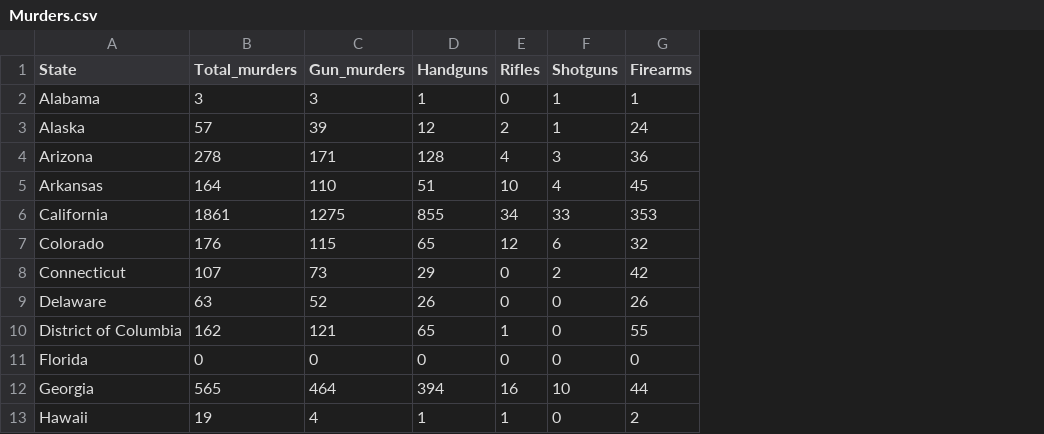
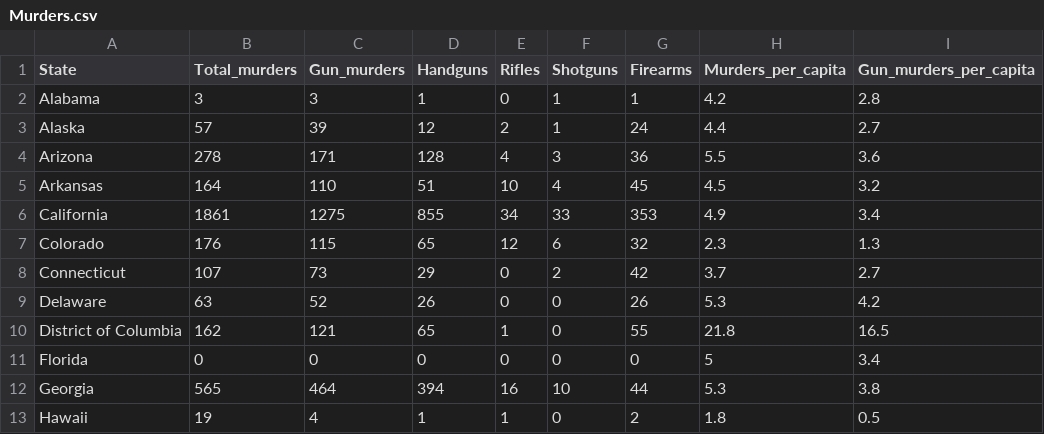
Before and after one commit to AAAhdoot/DBProject, a CSV file: cs336Final/Murders.csv, drawn as a sheet; only a part is shown; the diff names each change by its address in the sheet, - before the commit and + after, or states it on an @@ line.

```diff
--- a/cs336Final/Murders.csv
+++ b/cs336Final/Murders.csv
+column H (Murders_per_capita), rows 2-13: 4.2 | 4.4 | 5.5 | 4.5 | 4.9 | 2.3 | 3.7 | 5.3 | 21.8 | 5 | 5.3 | 1.8
+column I (Gun_murders_per_capita), rows 2-13: 2.8 | 2.7 | 3.6 | 3.2 | 3.4 | 1.3 | 2.7 | 4.2 | 16.5 | 3.4 | 3.8 | 0.5
```
Also changed, not shown: cs336Final/StateInfo.csv, 2 other files.
